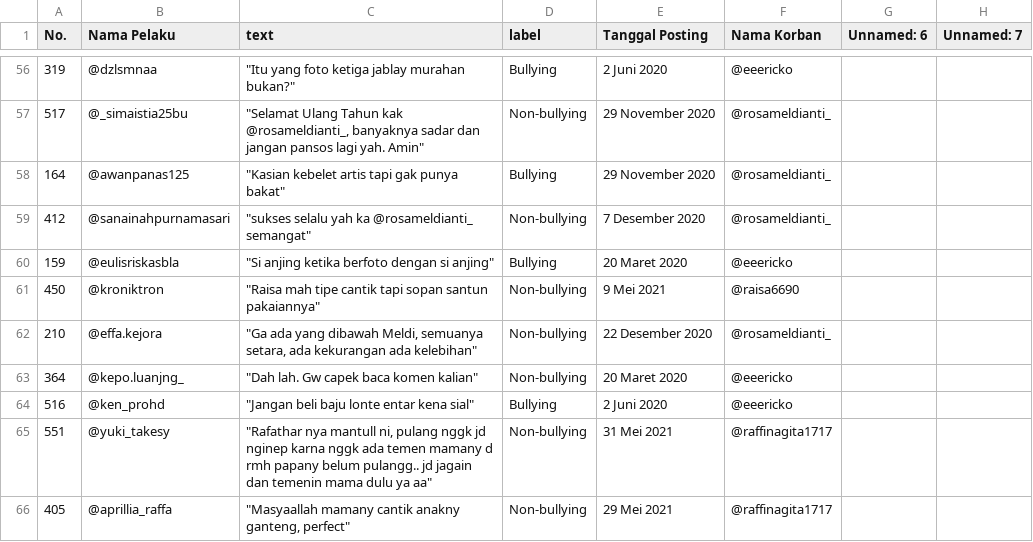
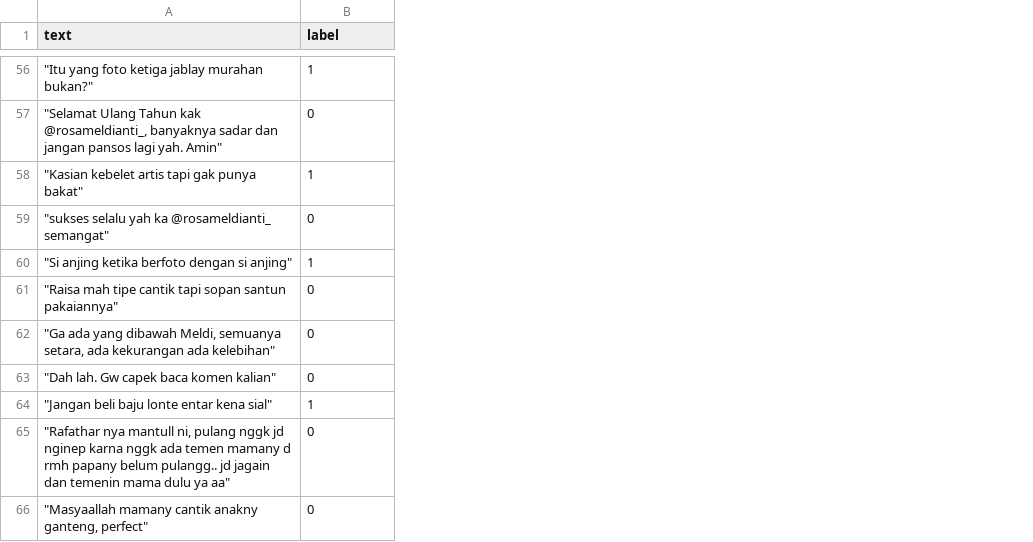
Before and after one commit to CalDev-id/INDOBERT_Cyberbullying, a CSV file: datasets/test.csv, drawn as a sheet; only a part is shown, gaps mark what is left out; removed rows and columns are numbered as before the commit, all else as after; the diff covers the shown part only; the diff names each change by its address in the sheet, - before the commit and + after, or states it on an @@ line.

Commit message:
update label

```diff
--- a/datasets/test.csv
+++ b/datasets/test.csv
-column A (No.), rows 56-66: 319 | 517 | 164 | 412 | 159 | 450 | 210 | 364 | 516 | 551 | 405
-column B (Nama Pelaku), rows 56-66: @dzlsmnaa | @_simaistia25bu | @awanpanas125 | @sanainahpurnamasari | @eulisriskasbla | @kroniktron | @effa.kejora | @kepo.luanjng_ | @ken_prohd | @yuki_takesy | @aprillia_raffa
-column E (Tanggal Posting), rows 56-66: 2 Juni 2020 | 29 November 2020 | 29 November 2020 | 7 Desember 2020 | 20 Maret 2020 | 9 Mei 2021 | 22 Desember 2020 | 20 Maret 2020 | 2 Juni 2020 | 31 Mei 2021 | 29 Mei 2021
-column F (Nama Korban), rows 56-66: @eeericko | @rosameldianti_ | @rosameldianti_ | @rosameldianti_ | @eeericko | @raisa6690 | @rosameldianti_ | @eeericko | @eeericko | @raffinagita1717 | @raffinagita1717
-column G (Unnamed: 6), empty
-column H (Unnamed: 7), empty
-B56 (label): Bullying
+B56 (label): 1
-B57 (label): Non-bullying
+B57 (label): 0
-B58 (label): Bullying
+B58 (label): 1
-B59 (label): Non-bullying
+B59 (label): 0
-B60 (label): Bullying
+B60 (label): 1
-B61:B63 (label): Non-bullying
+B61:B63 (label): 0
-B64 (label): Bullying
+B64 (label): 1
-B65:B66 (label): Non-bullying
+B65:B66 (label): 0
```
Also changed, not shown: 54 edited cells elsewhere in this file, datasets/validation.csv, 1 other file.
